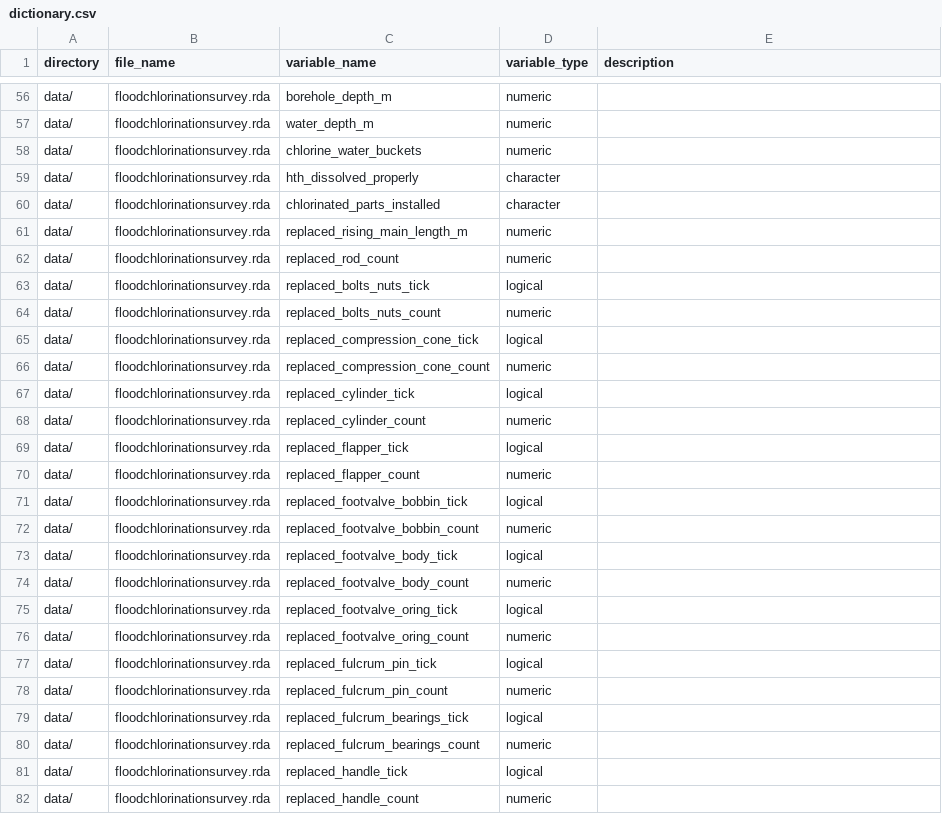
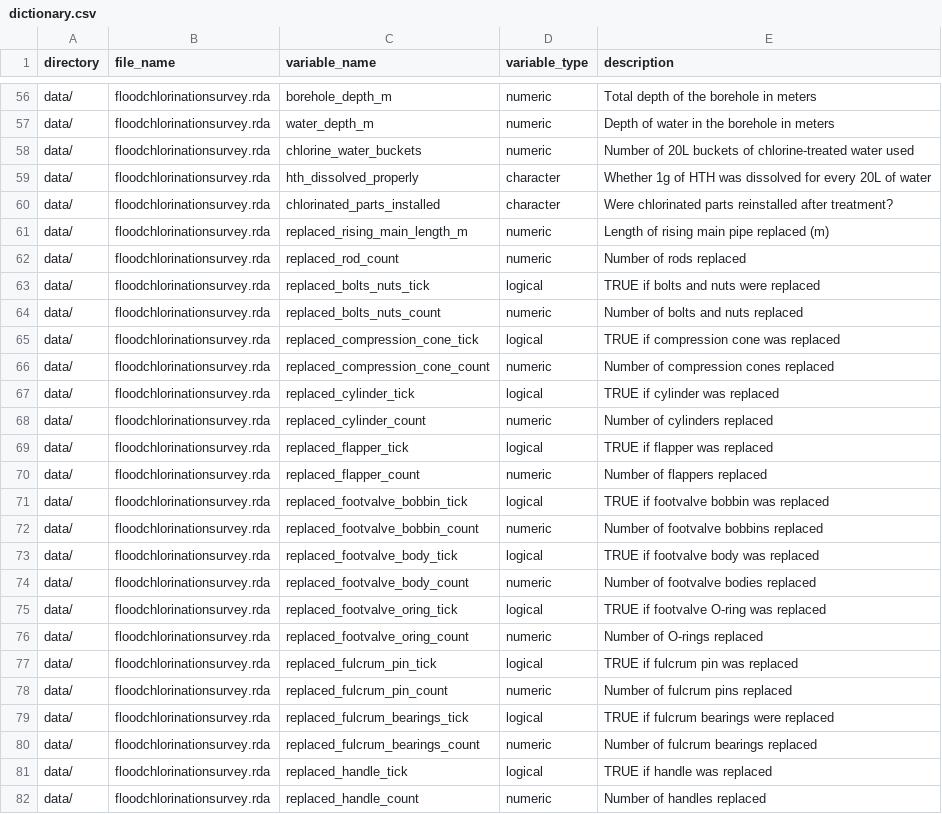
Before and after one commit to openwashdata/floodchlorinationsurvey, a CSV file: data-raw/dictionary.csv, drawn as a sheet; only a part is shown, gaps mark what is left out; the diff covers the shown part only.

```diff
--- a/data-raw/dictionary.csv
+++ b/data-raw/dictionary.csv
@@ -56,27 +56,27 @@
-"data/","floodchlorinationsurvey.rda","borehole_depth_m","numeric",
-"data/","floodchlorinationsurvey.rda","water_depth_m","numeric",
-"data/","floodchlorinationsurvey.rda","chlorine_water_buckets","numeric",
-"data/","floodchlorinationsurvey.rda","hth_dissolved_properly","character",
-"data/","floodchlorinationsurvey.rda","chlorinated_parts_installed","character",
-"data/","floodchlorinationsurvey.rda","replaced_rising_main_length_m","numeric",
-"data/","floodchlorinationsurvey.rda","replaced_rod_count","numeric",
-"data/","floodchlorinationsurvey.rda","replaced_bolts_nuts_tick","logical",
-"data/","floodchlorinationsurvey.rda","replaced_bolts_nuts_count","numeric",
-"data/","floodchlorinationsurvey.rda","replaced_compression_cone_tick","logical",
-"data/","floodchlorinationsurvey.rda","replaced_compression_cone_count","numeric",
-"data/","floodchlorinationsurvey.rda","replaced_cylinder_tick","logical",
-"data/","floodchlorinationsurvey.rda","replaced_cylinder_count","numeric",
-"data/","floodchlorinationsurvey.rda","replaced_flapper_tick","logical",
-"data/","floodchlorinationsurvey.rda","replaced_flapper_count","numeric",
-"data/","floodchlorinationsurvey.rda","replaced_footvalve_bobbin_tick","logical",
-"data/","floodchlorinationsurvey.rda","replaced_footvalve_bobbin_count","numeric",
-"data/","floodchlorinationsurvey.rda","replaced_footvalve_body_tick","logical",
-"data/","floodchlorinationsurvey.rda","replaced_footvalve_body_count","numeric",
-"data/","floodchlorinationsurvey.rda","replaced_footvalve_oring_tick","logical",
-"data/","floodchlorinationsurvey.rda","replaced_footvalve_oring_count","numeric",
-"data/","floodchlorinationsurvey.rda","replaced_fulcrum_pin_tick","logical",
-"data/","floodchlorinationsurvey.rda","replaced_fulcrum_pin_count","numeric",
-"data/","floodchlorinationsurvey.rda","replaced_fulcrum_bearings_tick","logical",
-"data/","floodchlorinationsurvey.rda","replaced_fulcrum_bearings_count","numeric",
-"data/","floodchlorinationsurvey.rda","replaced_handle_tick","logical",
-"data/","floodchlorinationsurvey.rda","replaced_handle_count","numeric",
+data/,floodchlorinationsurvey.rda,borehole_depth_m,numeric,Total depth of the borehole in meters
+data/,floodchlorinationsurvey.rda,water_depth_m,numeric,Depth of water in the borehole in meters
+data/,floodchlorinationsurvey.rda,chlorine_water_buckets,numeric,Number of 20L buckets of chlorine-treated water used
+data/,floodchlorinationsurvey.rda,hth_dissolved_properly,character,Whether 1g of HTH was dissolved for every 20L of water
+data/,floodchlorinationsurvey.rda,chlorinated_parts_installed,character,Were chlorinated parts reinstalled after treatment?
+data/,floodchlorinationsurvey.rda,replaced_rising_main_length_m,numeric,Length of rising main pipe replaced (m)
+data/,floodchlorinationsurvey.rda,replaced_rod_count,numeric,Number of rods replaced
+data/,floodchlorinationsurvey.rda,replaced_bolts_nuts_tick,logical,TRUE if bolts and nuts were replaced
+data/,floodchlorinationsurvey.rda,replaced_bolts_nuts_count,numeric,Number of bolts and nuts replaced
+data/,floodchlorinationsurvey.rda,replaced_compression_cone_tick,logical,TRUE if compression cone was replaced
+data/,floodchlorinationsurvey.rda,replaced_compression_cone_count,numeric,Number of compression cones replaced
+data/,floodchlorinationsurvey.rda,replaced_cylinder_tick,logical,TRUE if cylinder was replaced
+data/,floodchlorinationsurvey.rda,replaced_cylinder_count,numeric,Number of cylinders replaced
+data/,floodchlorinationsurvey.rda,replaced_flapper_tick,logical,TRUE if flapper was replaced
+data/,floodchlorinationsurvey.rda,replaced_flapper_count,numeric,Number of flappers replaced
+data/,floodchlorinationsurvey.rda,replaced_footvalve_bobbin_tick,logical,TRUE if footvalve bobbin was replaced
+data/,floodchlorinationsurvey.rda,replaced_footvalve_bobbin_count,numeric,Number of footvalve bobbins replaced
+data/,floodchlorinationsurvey.rda,replaced_footvalve_body_tick,logical,TRUE if footvalve body was replaced
+data/,floodchlorinationsurvey.rda,replaced_footvalve_body_count,numeric,Number of footvalve bodies replaced
+data/,floodchlorinationsurvey.rda,replaced_footvalve_oring_tick,logical,TRUE if footvalve O-ring was replaced
+data/,floodchlorinationsurvey.rda,replaced_footvalve_oring_count,numeric,Number of O-rings replaced
+data/,floodchlorinationsurvey.rda,replaced_fulcrum_pin_tick,logical,TRUE if fulcrum pin was replaced
+data/,floodchlorinationsurvey.rda,replaced_fulcrum_pin_count,numeric,Number of fulcrum pins replaced
+data/,floodchlorinationsurvey.rda,replaced_fulcrum_bearings_tick,logical,TRUE if fulcrum bearings were replaced
+data/,floodchlorinationsurvey.rda,replaced_fulcrum_bearings_count,numeric,Number of fulcrum bearings replaced
+data/,floodchlorinationsurvey.rda,replaced_handle_tick,logical,TRUE if handle was replaced
+data/,floodchlorinationsurvey.rda,replaced_handle_count,numeric,Number of handles replaced
```
Also changed, not shown: 91 edited cells elsewhere in this file.
